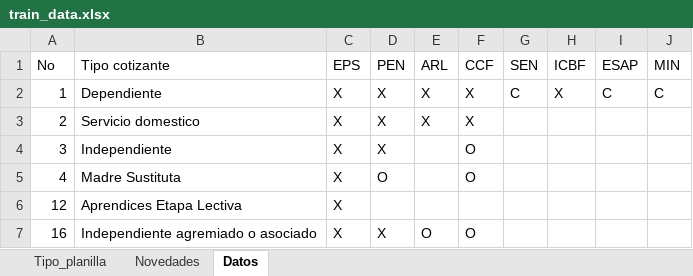
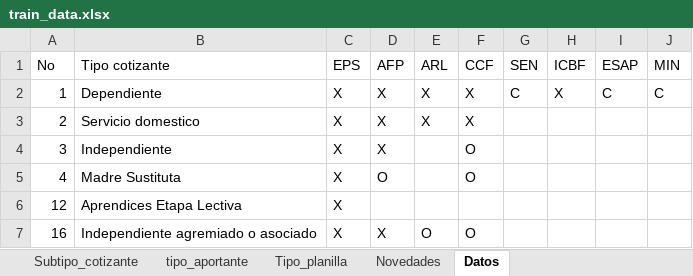
Before and after one commit to AndersonMolano/IA, an Excel workbook: data/train_data.xlsx, sheet Datos, drawn as a sheet; only a part is shown; values as stored, in another font and other column widths than the file's, no borders; the diff names each change by its address in the sheet, - before the commit and + after, or states it on an @@ line.

```diff
--- a/data/train_data.xlsx (sheet Datos)
+++ b/data/train_data.xlsx (sheet Datos)
+sheet tab: Subtipo_cotizante
+sheet tab: tipo_aportante
-D1: PEN
+D1: AFP
```
Also changed, not shown: sheet Tipo_planilla, 25 other files.
